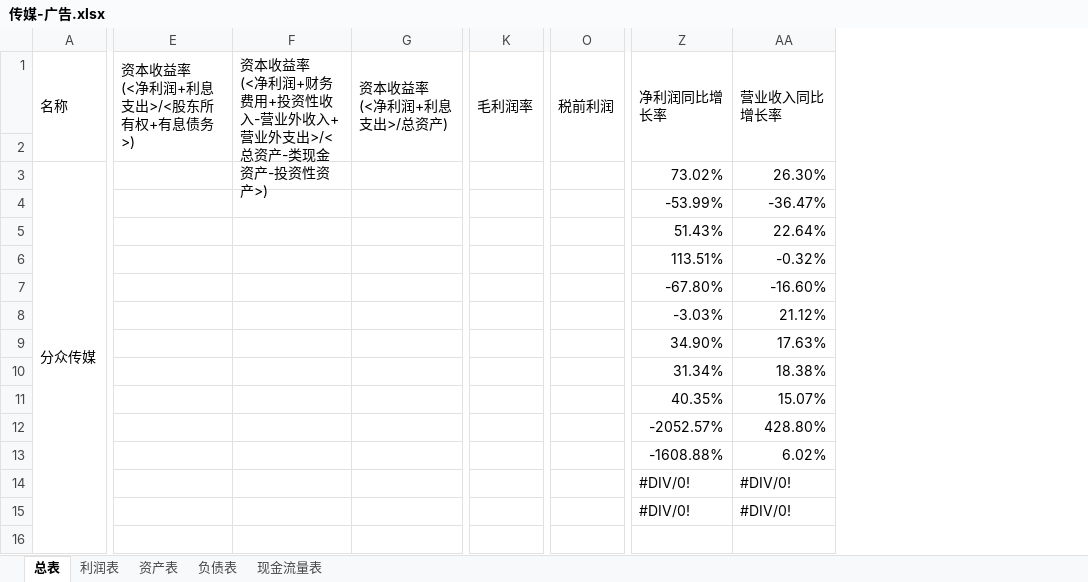
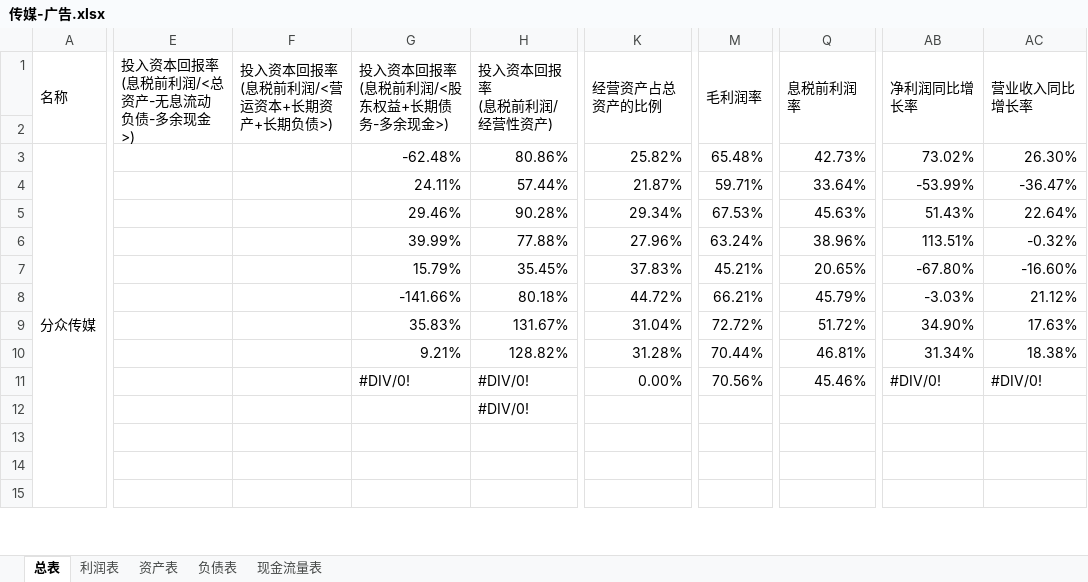
Before and after one commit to leaves-27/finance, an Excel workbook: 行业/广告传媒/传媒-广告.xlsx, sheet 总表, drawn as a sheet; only a part is shown, gaps mark what is left out; values as stored, in another font and other column widths than the file's, no cell formats; removed rows and columns are numbered as before the commit, all else as after; rows hold the shown columns only; ↵ is a line break in a cell; the diff covers the shown part only; the diff names each change by its address in the sheet, - before the commit and + after, or states it on an @@ line.

```diff
--- a/行业/广告传媒/传媒-广告.xlsx (sheet 总表)
+++ b/行业/广告传媒/传媒-广告.xlsx (sheet 总表)
-column E (资本收益率 (<净利润+利息支出>/<股东所有权+有息债务>)), empty
-column F, row 1: 资本收益率 ↵ (<净利润+财务费用+投资性收入-营业外收入+营业外支出>/<总资产-类现金资产-投资性资产>)
-column G (资本收益率 (<净利润+利息支出>/总资产)), empty
+column E, row 1: 投入资本回报率 ↵ (息税前利润/<总资产-无息流动负债-多余现金>)
+column F (投入资本回报率 (息税前利润/<营运资本+长期资产+长期负债>)), empty
+column G (投入资本回报率 (息税前利润/<股东权益+长期债务-多余现金>)), rows 3-11: -62.48% | 24.11% | 29.46% | 39.99% | 15.79% | -141.66% | 35.83% | 9.21% | #DIV/0!
+column H (投入资本回报率 (息税前利润/经营性资产)), rows 3-11: 80.86% | 57.44% | 90.28% | 77.88% | 35.45% | 80.18% | 131.67% | 128.82% | #DIV/0!
+column K (经营资产占总资产的比例), rows 3-11: 25.82% | 21.87% | 29.34% | 27.96% | 37.83% | 44.72% | 31.04% | 31.28% | 0.00%
-column O (税前利润), empty
+column Q (息税前利润率), rows 3-11: 42.73% | 33.64% | 45.63% | 38.96% | 20.65% | 45.79% | 51.72% | 46.81% | 45.46%
-M3 (毛利润率): (empty)
+M3 (毛利润率): 65.48%
-M4 (毛利润率): (empty)
+M4 (毛利润率): 59.71%
-M5 (毛利润率): (empty)
+M5 (毛利润率): 67.53%
-M6 (毛利润率): (empty)
+M6 (毛利润率): 63.24%
-M7 (毛利润率): (empty)
+M7 (毛利润率): 45.21%
-M8 (毛利润率): (empty)
+M8 (毛利润率): 66.21%
-M9 (毛利润率): (empty)
+M9 (毛利润率): 72.72%
-M10 (毛利润率): (empty)
+M10 (毛利润率): 70.44%
-M11 (毛利润率): (empty)
+M11 (毛利润率): 70.56%
-AB11 (净利润同比增长率): 40.35%
+AB11 (净利润同比增长率): #DIV/0!
-AC11 (营业收入同比增长率): 15.07%
+AC11 (营业收入同比增长率): #DIV/0!
-row 12:  |  |  |  |  |  | -2052.57% | 428.80%
-row 13:  |  |  |  |  |  | -1608.88% | 6.02%
-row 14:  |  |  |  |  |  | #DIV/0! | #DIV/0!
-row 15:  |  |  |  |  |  | #DIV/0! | #DIV/0!
-row 16: (empty)
+row 12:  |  |  |  | #DIV/0!
+row 13: (empty)
+row 14: (empty)
+row 15: (empty)
```
Also changed, not shown: 1 added row and 2 edited cells elsewhere in this sheet, sheet 利润表, sheet 资产表, sheet 负债表, cell formats, formulas that keep their value, 行业/食品饮料/调味品/调味品.xlsx, 24 other files.
